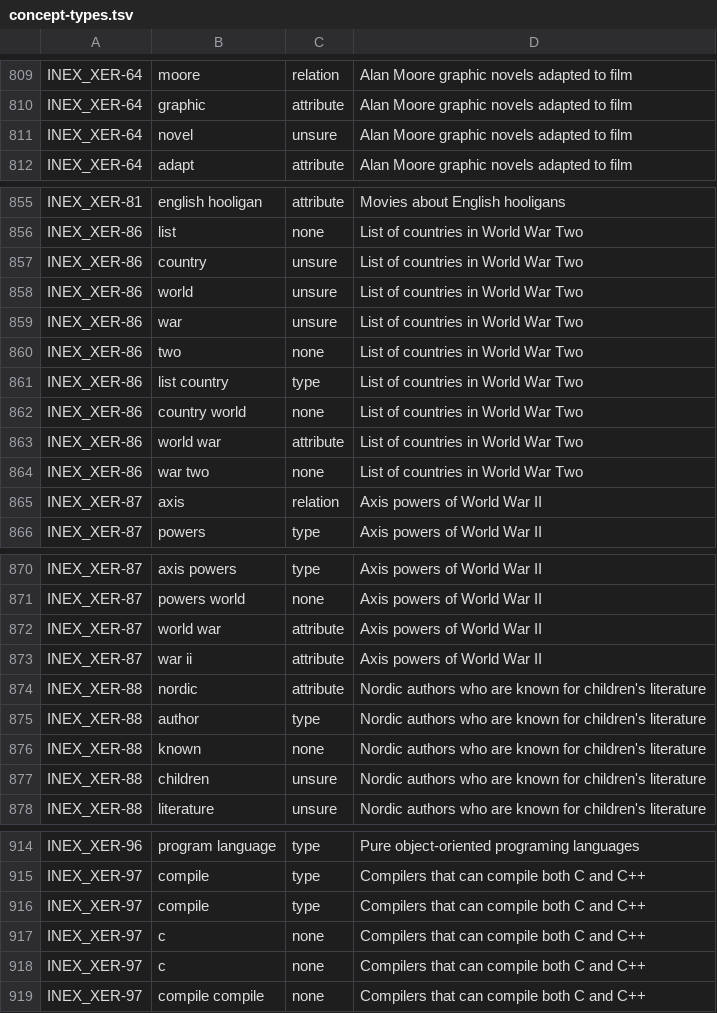
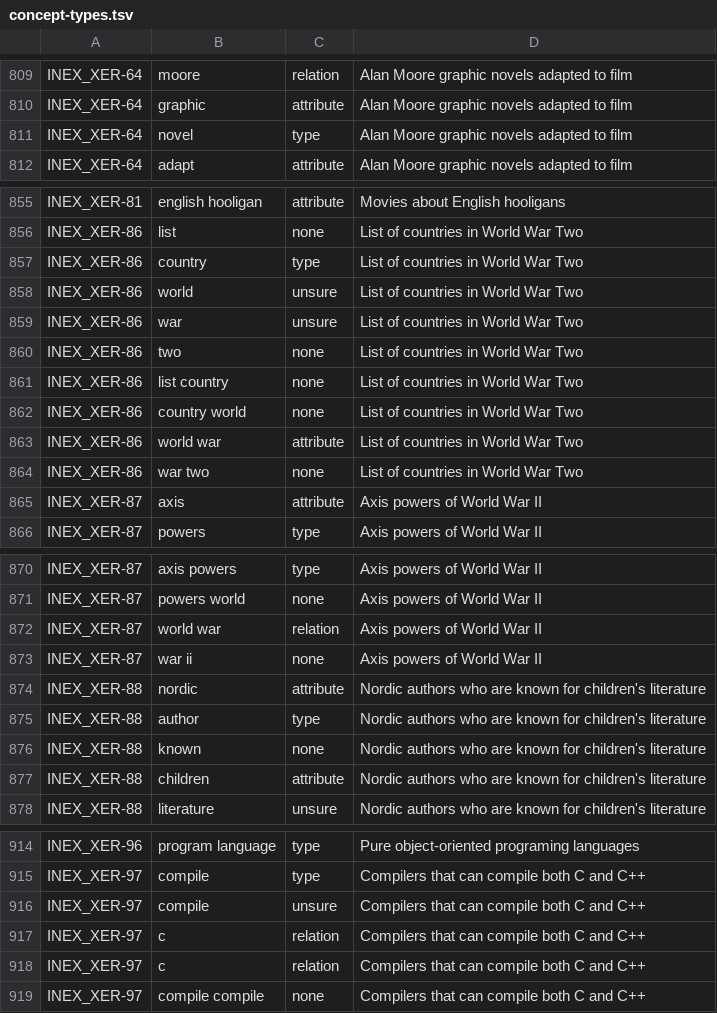
Before and after one commit to teanalab/pfsdm, a TSV file: data/sigir2013-dbpedia/concept-types.tsv, drawn as a sheet; only a part is shown, gaps mark what is left out; the diff covers the shown part only.

```diff
--- a/data/sigir2013-dbpedia/concept-types.tsv
+++ b/data/sigir2013-dbpedia/concept-types.tsv
@@ -810,3 +810,3 @@ INEX_XER-64	moore	relation	Alan Moore graphic novels adapted to film
 INEX_XER-64	graphic	attribute	Alan Moore graphic novels adapted to film
-INEX_XER-64	novel	unsure	Alan Moore graphic novels adapted to film
+INEX_XER-64	novel	type	Alan Moore graphic novels adapted to film
 INEX_XER-64	adapt	attribute	Alan Moore graphic novels adapted to film
@@ -856,3 +856,3 @@ INEX_XER-81	english hooligan	attribute	Movies about English hooligans
 INEX_XER-86	list	none	List of countries in World War Two
-INEX_XER-86	country	unsure	List of countries in World War Two
+INEX_XER-86	country	type	List of countries in World War Two
 INEX_XER-86	world	unsure	List of countries in World War Two
@@ -860,3 +860,3 @@ INEX_XER-86	war	unsure	List of countries in World War Two
 INEX_XER-86	two	none	List of countries in World War Two
-INEX_XER-86	list country	type	List of countries in World War Two
+INEX_XER-86	list country	none	List of countries in World War Two
 INEX_XER-86	country world	none	List of countries in World War Two
@@ -864,3 +864,3 @@ INEX_XER-86	world war	attribute	List of countries in World War Two
 INEX_XER-86	war two	none	List of countries in World War Two
-INEX_XER-87	axis	relation	Axis powers of World War II
+INEX_XER-87	axis	attribute	Axis powers of World War II
 INEX_XER-87	powers	type	Axis powers of World War II
@@ -871,4 +871,4 @@ INEX_XER-87	axis powers	type	Axis powers of World War II
 INEX_XER-87	powers world	none	Axis powers of World War II
-INEX_XER-87	world war	attribute	Axis powers of World War II
-INEX_XER-87	war ii	attribute	Axis powers of World War II
+INEX_XER-87	world war	relation	Axis powers of World War II
+INEX_XER-87	war ii	none	Axis powers of World War II
 INEX_XER-88	nordic	attribute	Nordic authors who are known for children's literature
@@ -876,3 +876,3 @@ INEX_XER-88	author	type	Nordic authors who are known for children's literature
 INEX_XER-88	known	none	Nordic authors who are known for children's literature
-INEX_XER-88	children	unsure	Nordic authors who are known for children's literature
+INEX_XER-88	children	attribute	Nordic authors who are known for children's literature
 INEX_XER-88	literature	unsure	Nordic authors who are known for children's literature
@@ -915,5 +915,5 @@ INEX_XER-96	program language	type	Pure object-oriented programing languages
 INEX_XER-97	compile	type	Compilers that can compile both C and C++
-INEX_XER-97	compile	type	Compilers that can compile both C and C++
-INEX_XER-97	c	none	Compilers that can compile both C and C++
-INEX_XER-97	c	none	Compilers that can compile both C and C++
+INEX_XER-97	compile	unsure	Compilers that can compile both C and C++
+INEX_XER-97	c	relation	Compilers that can compile both C and C++
+INEX_XER-97	c	relation	Compilers that can compile both C and C++
 INEX_XER-97	compile compile	none	Compilers that can compile both C and C++
```
Also changed, not shown: 21 edited cells elsewhere in this file, 1 other file.
